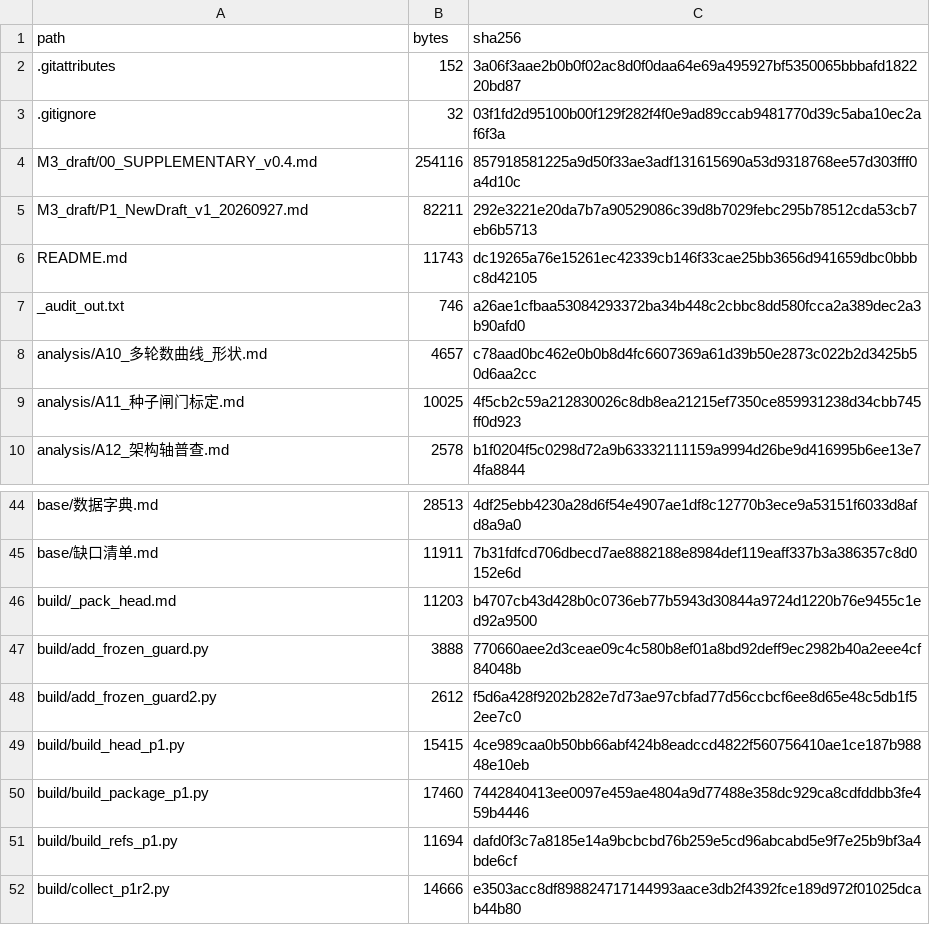
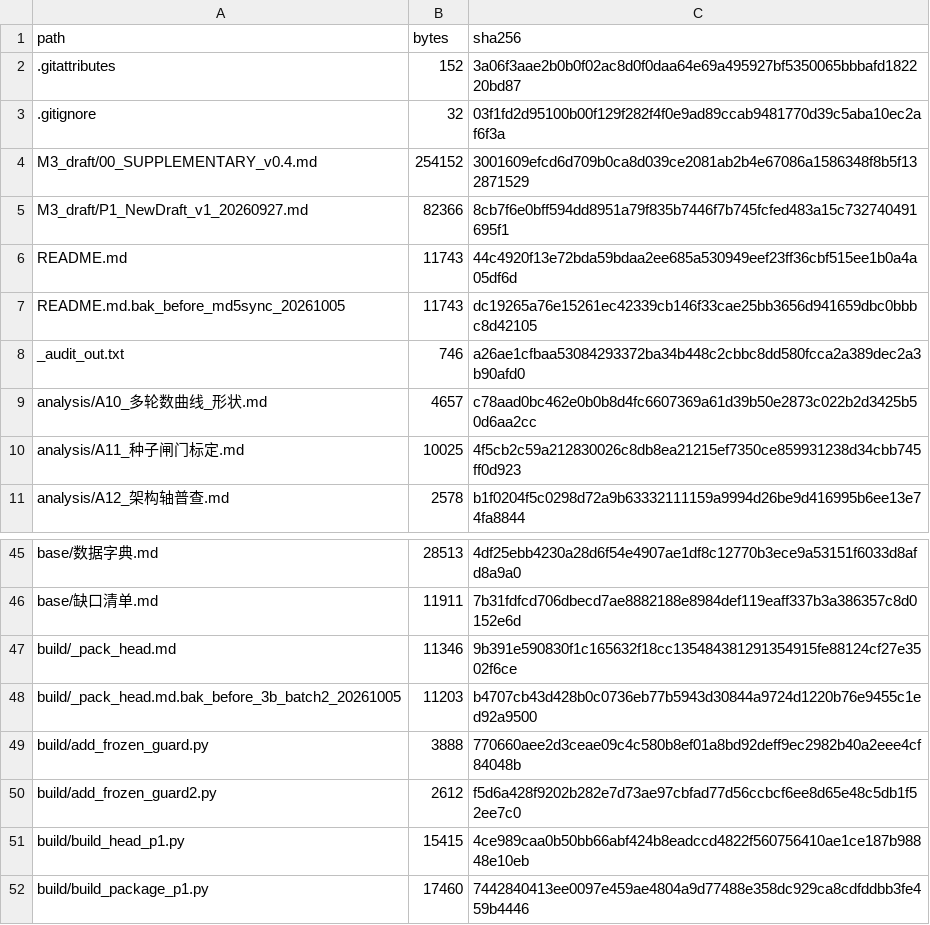
Before and after one commit to YBP2005/Cross-Domain-YOLOv12, a CSV file: MANIFEST_sha256.csv, drawn as a sheet; only a part is shown, gaps mark what is left out; the shorter side is filled out with more unchanged rows.

Commit message:
Package corrections: version coordinates, reference list, appendix pointers

```diff
--- a/MANIFEST_sha256.csv
+++ b/MANIFEST_sha256.csv
@@ -3,5 +3,6 @@ path,bytes,sha256
 .gitignore,32,03f1fd2d95100b00f129f282f4f0e9ad89ccab9481770d39c5aba10ec2af6f3a
-M3_draft/00_SUPPLEMENTARY_v0.4.md,254116,857918581225a9d50f33ae3adf131615690a53d9318768ee57d303fff0a4d10c
-M3_draft/P1_NewDraft_v1_20260927.md,82211,292e3221e20da7b7a90529086c39d8b7029febc295b78512cda53cb7eb6b5713
-README.md,11743,dc19265a76e15261ec42339cb146f33cae25bb3656d941659dbc0bbbc8d42105
+M3_draft/00_SUPPLEMENTARY_v0.4.md,254152,3001609efcd6d709b0ca8d039ce2081ab2b4e67086a1586348f8b5f132871529
+M3_draft/P1_NewDraft_v1_20260927.md,82366,8cb7f6e0bff594dd8951a79f835b7446f7b745fcfed483a15c732740491695f1
+README.md,11743,44c4920f13e72bda59bdaa2ee685a530949eef23ff36cbf515ee1b0a4a05df6d
+README.md.bak_before_md5sync_20261005,11743,dc19265a76e15261ec42339cb146f33cae25bb3656d941659dbc0bbbc8d42105
 _audit_out.txt,746,a26ae1cfbaa53084293372ba34b448c2cbbc8dd580fcca2a389dec2a3b90afd0
@@ -45,3 +46,4 @@ base/数据字典.md,28513,4df25ebb4230a28d6f54e4907ae1df8c12770b3ece9a53151f603
 base/缺口清单.md,11911,7b31fdfcd706dbecd7ae8882188e8984def119eaff337b3a386357c8d0152e6d
-build/_pack_head.md,11203,b4707cb43d428b0c0736eb77b5943d30844a9724d1220b76e9455c1ed92a9500
+build/_pack_head.md,11346,9b391e590830f1c165632f18cc135484381291354915fe88124cf27e3502f6ce
+build/_pack_head.md.bak_before_3b_batch2_20261005,11203,b4707cb43d428b0c0736eb77b5943d30844a9724d1220b76e9455c1ed92a9500
 build/add_frozen_guard.py,3888,770660aee2d3ceae09c4c580b8ef01a8bd92deff9ec2982b40a2eee4cf84048b
```
Also changed, not shown: 4 other files.
